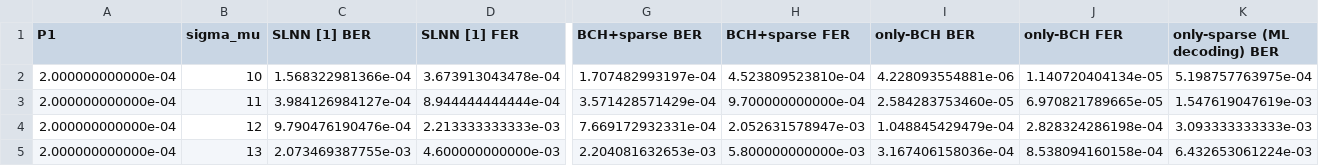
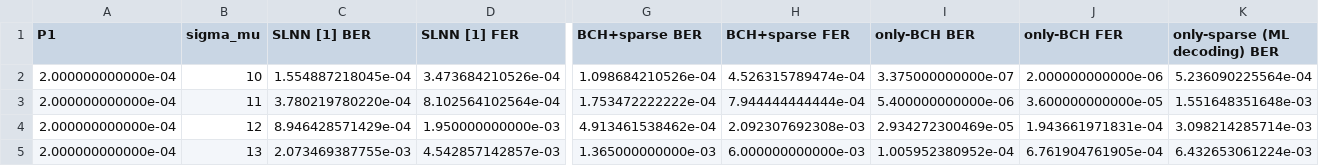
Before and after one commit to vinhhuy15/stt-mram-slnn, a CSV file: results/all_curves_sigma10_15.csv, drawn as a sheet; only a part is shown, gaps mark what is left out; the diff covers the shown part only; the diff names each change by its address in the sheet, - before the commit and + after, or states it on an @@ line.

```diff
--- a/results/all_curves_sigma10_15.csv
+++ b/results/all_curves_sigma10_15.csv
-C2 (SLNN [1] BER): 1.568322981366e-04
+C2 (SLNN [1] BER): 1.554887218045e-04
-D2 (SLNN [1] FER): 3.673913043478e-04
+D2 (SLNN [1] FER): 3.473684210526e-04
-G2 (BCH+sparse BER): 1.707482993197e-04
+G2 (BCH+sparse BER): 1.098684210526e-04
-H2 (BCH+sparse FER): 4.523809523810e-04
+H2 (BCH+sparse FER): 4.526315789474e-04
-I2 (only-BCH BER): 4.228093554881e-06
+I2 (only-BCH BER): 3.375000000000e-07
-J2 (only-BCH FER): 1.140720404134e-05
+J2 (only-BCH FER): 2.000000000000e-06
-K2 (only-sparse (ML decoding) BER): 5.198757763975e-04
+K2 (only-sparse (ML decoding) BER): 5.236090225564e-04
-C3 (SLNN [1] BER): 3.984126984127e-04
+C3 (SLNN [1] BER): 3.780219780220e-04
-D3 (SLNN [1] FER): 8.944444444444e-04
+D3 (SLNN [1] FER): 8.102564102564e-04
-G3 (BCH+sparse BER): 3.571428571429e-04
+G3 (BCH+sparse BER): 1.753472222222e-04
-H3 (BCH+sparse FER): 9.700000000000e-04
+H3 (BCH+sparse FER): 7.944444444444e-04
-I3 (only-BCH BER): 2.584283753460e-05
+I3 (only-BCH BER): 5.400000000000e-06
-J3 (only-BCH FER): 6.970821789665e-05
+J3 (only-BCH FER): 3.600000000000e-05
-K3 (only-sparse (ML decoding) BER): 1.547619047619e-03
+K3 (only-sparse (ML decoding) BER): 1.551648351648e-03
-C4 (SLNN [1] BER): 9.790476190476e-04
+C4 (SLNN [1] BER): 8.946428571429e-04
-D4 (SLNN [1] FER): 2.213333333333e-03
+D4 (SLNN [1] FER): 1.950000000000e-03
-G4 (BCH+sparse BER): 7.669172932331e-04
+G4 (BCH+sparse BER): 4.913461538462e-04
-H4 (BCH+sparse FER): 2.052631578947e-03
+H4 (BCH+sparse FER): 2.092307692308e-03
-I4 (only-BCH BER): 1.048845429479e-04
+I4 (only-BCH BER): 2.934272300469e-05
-J4 (only-BCH FER): 2.828324286198e-04
+J4 (only-BCH FER): 1.943661971831e-04
-K4 (only-sparse (ML decoding) BER): 3.093333333333e-03
+K4 (only-sparse (ML decoding) BER): 3.098214285714e-03
-D5 (SLNN [1] FER): 4.600000000000e-03
+D5 (SLNN [1] FER): 4.542857142857e-03
-G5 (BCH+sparse BER): 2.204081632653e-03
+G5 (BCH+sparse BER): 1.365000000000e-03
-H5 (BCH+sparse FER): 5.800000000000e-03
+H5 (BCH+sparse FER): 6.000000000000e-03
-I5 (only-BCH BER): 3.167406158036e-04
+I5 (only-BCH BER): 1.005952380952e-04
-J5 (only-BCH FER): 8.538094160158e-04
+J5 (only-BCH FER): 6.761904761905e-04
```
Also changed, not shown: 15 edited cells elsewhere in this file, results/all_curves_sigma10_15_detailed.csv, results/ffnn_checkpoint_summary.csv, 4 other files.
